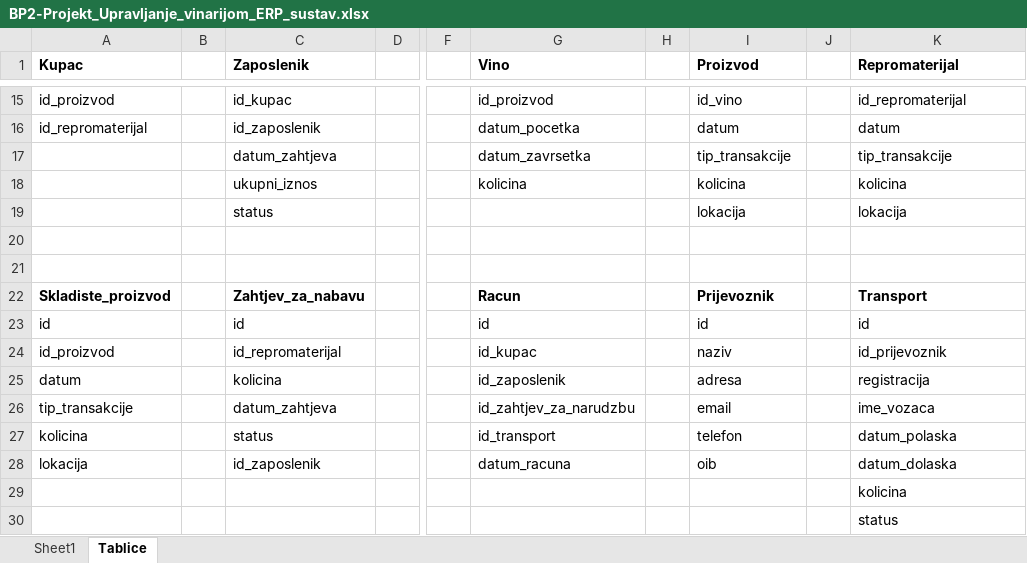
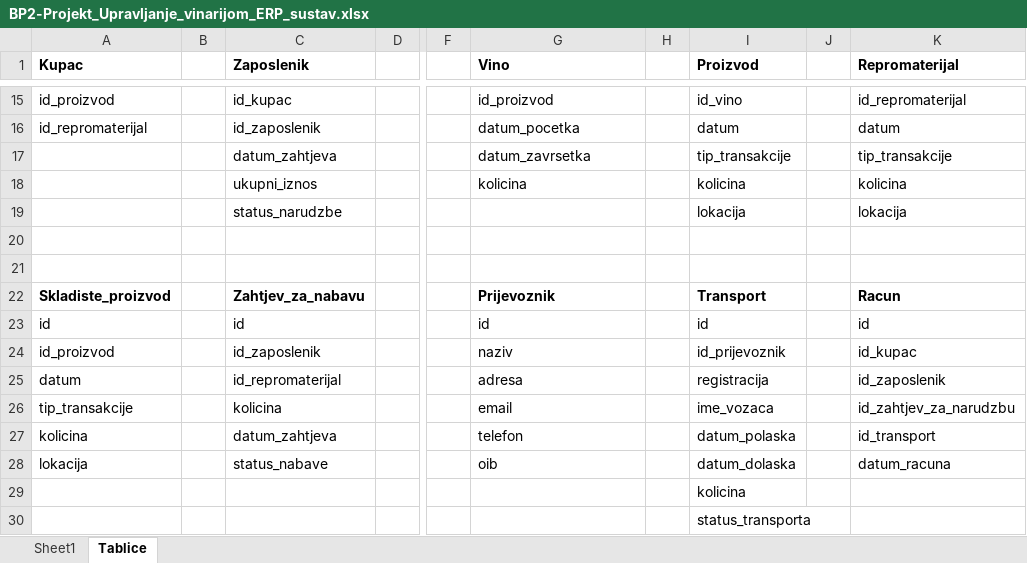
Before and after one commit to mvale567/BazePodataka2, an Excel workbook: BP2-Projekt_Upravljanje_vinarijom_ERP_sustav.xlsx, sheet Tablice, drawn as a sheet; only a part is shown, gaps mark what is left out; values as stored, in another font and other column widths than the file's, no borders; removed rows and columns are numbered as before the commit, all else as after; rows hold the shown columns only; the diff covers the shown part only; the diff names each change by its address in the sheet, - before the commit and + after, or states it on an @@ line.

Commit message:
Tablice

```diff
--- a/BP2-Projekt_Upravljanje_vinarijom_ERP_sustav.xlsx (sheet Tablice)
+++ b/BP2-Projekt_Upravljanje_vinarijom_ERP_sustav.xlsx (sheet Tablice)
-C19 (Zaposlenik): status
+C19 (Zaposlenik): status_narudzbe
-G22 (Vino): Racun
+G22 (Vino): Prijevoznik
-I22 (Proizvod): Prijevoznik
+I22 (Proizvod): Transport
-K22 (Repromaterijal): Transport
+K22 (Repromaterijal): Racun
-C24 (Zaposlenik): id_repromaterijal
+C24 (Zaposlenik): id_zaposlenik
-G24 (Vino): id_kupac
+G24 (Vino): naziv
-I24 (Proizvod): naziv
+I24 (Proizvod): id_prijevoznik
-K24 (Repromaterijal): id_prijevoznik
+K24 (Repromaterijal): id_kupac
-C25 (Zaposlenik): kolicina
+C25 (Zaposlenik): id_repromaterijal
-G25 (Vino): id_zaposlenik
+G25 (Vino): adresa
-I25 (Proizvod): adresa
+I25 (Proizvod): registracija
-K25 (Repromaterijal): registracija
+K25 (Repromaterijal): id_zaposlenik
-C26 (Zaposlenik): datum_zahtjeva
+C26 (Zaposlenik): kolicina
-G26 (Vino): id_zahtjev_za_narudzbu
+G26 (Vino): email
-I26 (Proizvod): email
+I26 (Proizvod): ime_vozaca
-K26 (Repromaterijal): ime_vozaca
+K26 (Repromaterijal): id_zahtjev_za_narudzbu
-C27 (Zaposlenik): status
+C27 (Zaposlenik): datum_zahtjeva
-G27 (Vino): id_transport
+G27 (Vino): telefon
-I27 (Proizvod): telefon
+I27 (Proizvod): datum_polaska
-K27 (Repromaterijal): datum_polaska
+K27 (Repromaterijal): id_transport
-C28 (Zaposlenik): id_zaposlenik
+C28 (Zaposlenik): status_nabave
-G28 (Vino): datum_racuna
+G28 (Vino): oib
-I28 (Proizvod): oib
+I28 (Proizvod): datum_dolaska
-K28 (Repromaterijal): datum_dolaska
+K28 (Repromaterijal): datum_racuna
-row 29:  |  |  |  |  |  |  |  |  | kolicina
-row 30:  |  |  |  |  |  |  |  |  | status
+row 29:  |  |  |  |  |  |  | kolicina
+row 30:  |  |  |  |  |  |  | status_transporta
```
Also changed, not shown: 12 edited cells elsewhere in this sheet, 2 other files.
